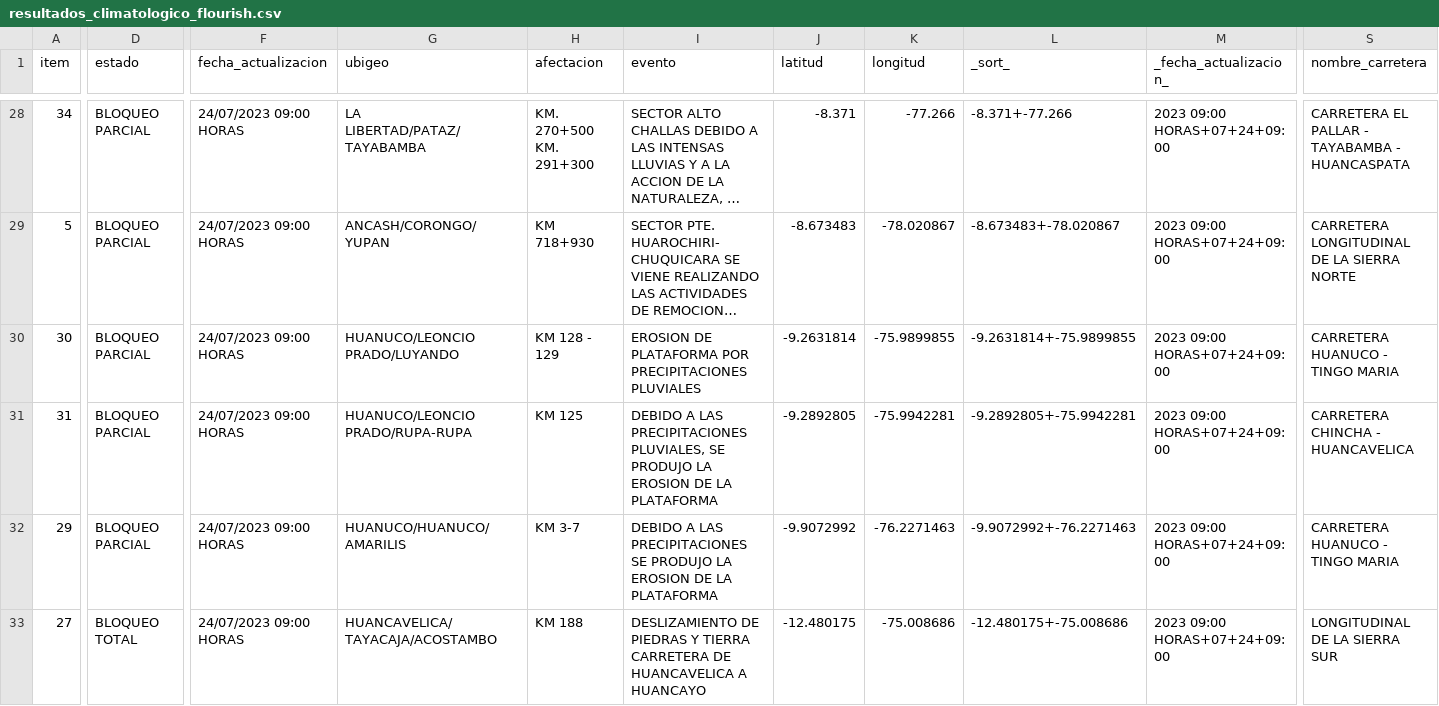
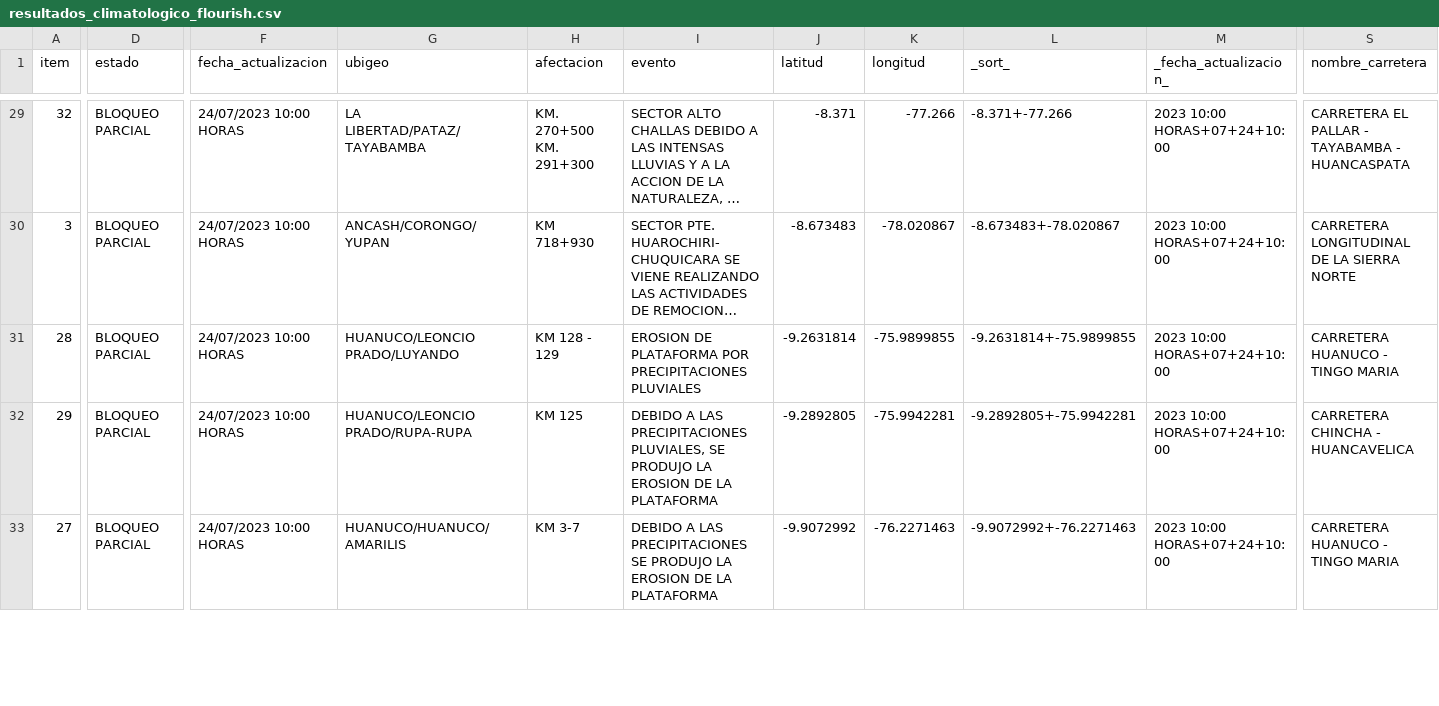
Before and after one commit to annaabsi/scraper-sutran, a CSV file: resultados_flourish/resultados_climatologico_flourish.csv, drawn as a sheet; only a part is shown, gaps mark what is left out; long unchanged cells end in …; removed rows and columns are numbered as before the commit, all else as after; rows hold the shown columns only; the diff covers the shown part only; the diff names each change by its address in the sheet, - before the commit and + after, or states it on an @@ line.

```diff
--- a/resultados_flourish/resultados_climatologico_flourish.csv
+++ b/resultados_flourish/resultados_climatologico_flourish.csv
-A29 (item): 34
+A29 (item): 32
-F29:F31 (fecha_actualizacion): 24/07/2023 09:00 HORAS
+F29:F31 (fecha_actualizacion): 24/07/2023 10:00 HORAS
-M29:M31 (_fecha_actualizacion_): 2023 09:00 HORAS+07+24+09:00
+M29:M31 (_fecha_actualizacion_): 2023 10:00 HORAS+07+24+10:00
-A30 (item): 5
+A30 (item): 3
-A31 (item): 30
+A31 (item): 28
-row 31: 31 | BLOQUEO PARCIAL | 24/07/2023 09:00 HORAS | HUANUCO/LEONCIO PRADO/RUPA-RUPA | KM 125 | DEBIDO A LAS PRECIPITACIONES PLUVIALES, SE PRODUJO LA EROSION DE LA PLATAFORMA | -9.2892805 | -75.9942281 | -9.2892805+-75.9942281 | 2023 09:00 HORAS+07+24+09:00 | CARRETERA CHINCHA - HUANCAVELICA
-F32:F33 (fecha_actualizacion): 24/07/2023 09:00 HORAS
+F32:F33 (fecha_actualizacion): 24/07/2023 10:00 HORAS
-G32 (ubigeo): HUANUCO/HUANUCO/AMARILIS
+G32 (ubigeo): HUANUCO/LEONCIO PRADO/RUPA-RUPA
-H32 (afectacion): KM 3-7
+H32 (afectacion): KM 125
-I32 (evento): …LAS PRECIPITACIONES SE PRODUJO…
+I32 (evento): …LAS PRECIPITACIONES PLUVIALES, SE PRODUJO…
-J32 (latitud): -9.9072992
+J32 (latitud): -9.2892805
-K32 (longitud): -76.2271463
+K32 (longitud): -75.9942281
-L32 (_sort_): -9.9072992+-76.2271463
+L32 (_sort_): -9.2892805+-75.9942281
-M32:M33 (_fecha_actualizacion_): 2023 09:00 HORAS+07+24+09:00
+M32:M33 (_fecha_actualizacion_): 2023 10:00 HORAS+07+24+10:00
-S32 (nombre_carretera): CARRETERA HUANUCO - TINGO MARIA
+S32 (nombre_carretera): CARRETERA CHINCHA - HUANCAVELICA
-D33 (estado): BLOQUEO TOTAL
+D33 (estado): BLOQUEO PARCIAL
-G33 (ubigeo): HUANCAVELICA/TAYACAJA/ACOSTAMBO
+G33 (ubigeo): HUANUCO/HUANUCO/AMARILIS
-H33 (afectacion): KM 188
+H33 (afectacion): KM 3-7
-I33 (evento): DESLIZAMIENTO DE PIEDRAS Y TIERRA CARRETERA DE HUANCAVELICA A HUANCAYO
+I33 (evento): DEBIDO A LAS PRECIPITACIONES SE PRODUJO LA EROSION DE LA PLATAFORMA
-J33 (latitud): -12.480175
+J33 (latitud): -9.9072992
-K33 (longitud): -75.008686
+K33 (longitud): -76.2271463
-L33 (_sort_): -12.480175+-75.008686
+L33 (_sort_): -9.9072992+-76.2271463
-S33 (nombre_carretera): LONGITUDINAL DE LA SIERRA SUR
+S33 (nombre_carretera): CARRETERA HUANUCO - TINGO MARIA
```
Also changed, not shown: 1 added row and 95 edited cells elsewhere in this file, 2 other files.
